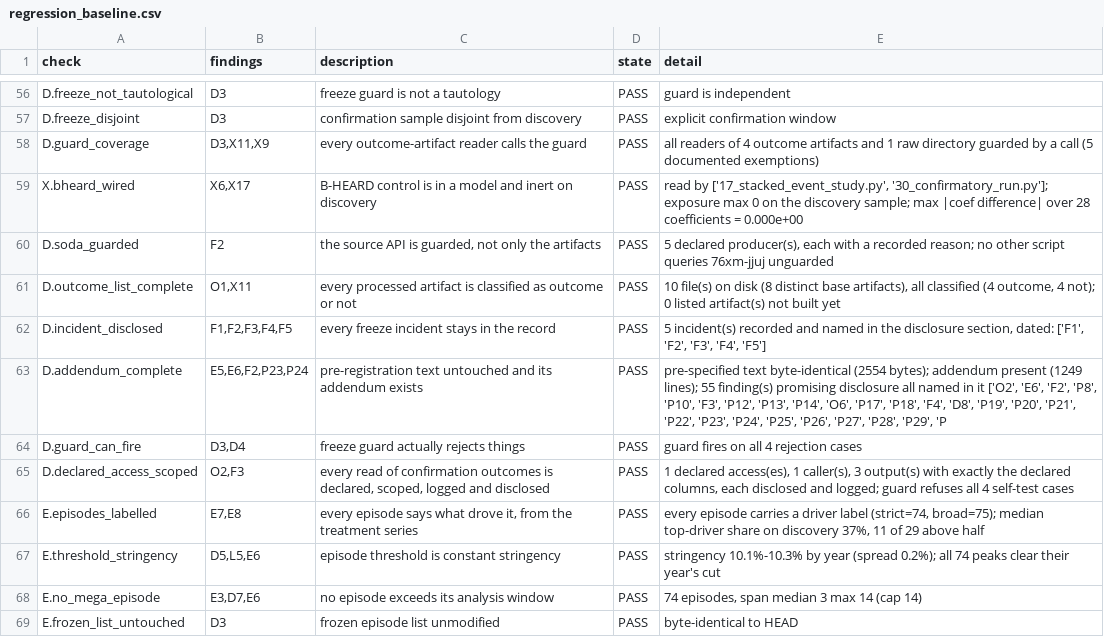
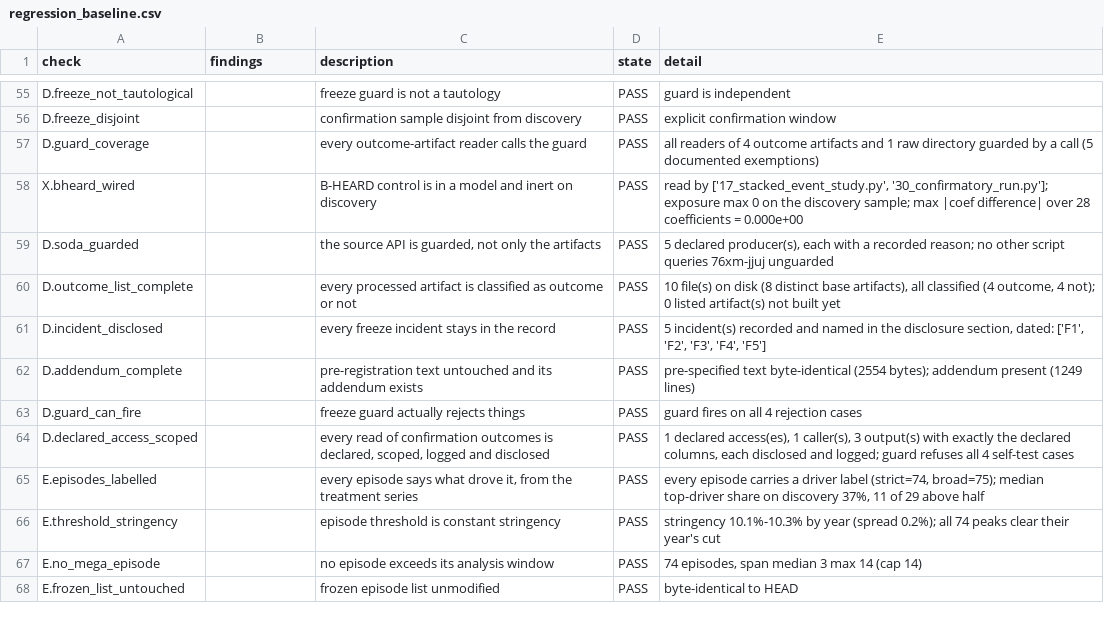
Before and after one commit to AbrahimMahmud/ems-police-awareness, a CSV file: docs/regression_baseline.csv, drawn as a sheet; only a part is shown, gaps mark what is left out; addresses are those after the commit; the diff covers the shown part only; the diff names each change by its address in the sheet, - before the commit and + after, or states it on an @@ line.

Commit message:
Repository presentation: README describes the study and its record; the gate's checks carry one-line statements of the property each holds (88 checks, baseline refreshed); repository references point at main

```diff
--- a/docs/regression_baseline.csv
+++ b/docs/regression_baseline.csv
-B55:B56 (findings): D3
+B55:B56 (findings): (empty)
-B57 (findings): D3,X11,X9
+B57 (findings): (empty)
-B58 (findings): X6,X17
+B58 (findings): (empty)
-B59 (findings): F2
+B59 (findings): (empty)
-B60 (findings): O1,X11
+B60 (findings): (empty)
-B61 (findings): F1,F2,F3,F4,F5
+B61 (findings): (empty)
-B62 (findings): E5,E6,F2,P23,P24
+B62 (findings): (empty)
-E62 (detail): …present (1249 lines); 55 finding(s) promising disclosure all named in it ['O2', 'E6', 'F2', 'P8', 'P10', 'F3', 'P12', 'P13', 'P14', 'O6', 'P17', 'P18', 'F4', 'D8', 'P19', 'P20', 'P21', 'P22', 'P23', 'P24', 'P25', 'P26', 'P27', 'P28', 'P29', 'P
+E62 (detail): …present (1249 lines)
-B63 (findings): D3,D4
+B63 (findings): (empty)
-B64 (findings): O2,F3
+B64 (findings): (empty)
-B65 (findings): E7,E8
+B65 (findings): (empty)
-B66 (findings): D5,L5,E6
+B66 (findings): (empty)
-B67 (findings): E3,D7,E6
+B67 (findings): (empty)
-B68 (findings): D3
+B68 (findings): (empty)
```
Also changed, not shown: 4 removed rows and 81 edited cells elsewhere in this file, 11 other files.
